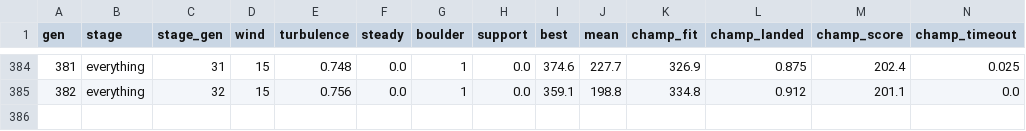
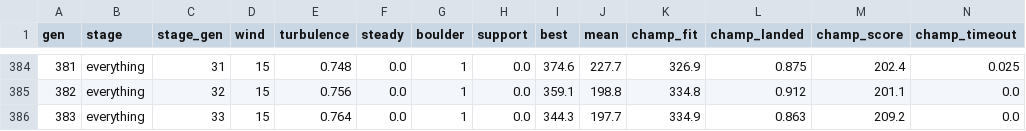
Before and after one commit to JCA374/lunarlander-curriculum, a CSV file: runs/G/stats.csv, drawn as a sheet; only a part is shown, gaps mark what is left out; rows hold the shown columns only; the diff names each change by its address in the sheet, - before the commit and + after, or states it on an @@ line.

```diff
--- a/runs/G/stats.csv
+++ b/runs/G/stats.csv
+row 386: 383 | everything | 33 | 15 | 0.764 | 0.0 | 1 | 0.0 | 344.3 | 197.7 | 334.9 | 0.863 | 209.2 | 0.0
```
Also changed, not shown: 15 other files.
